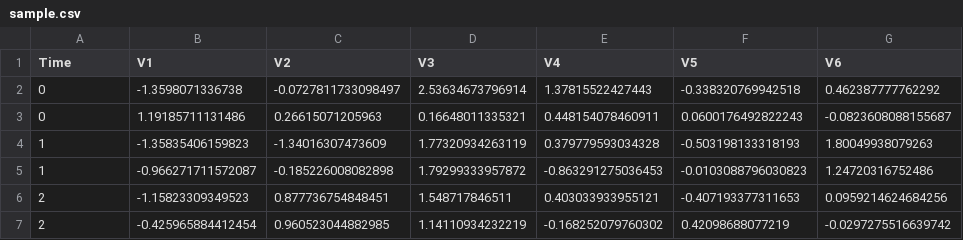
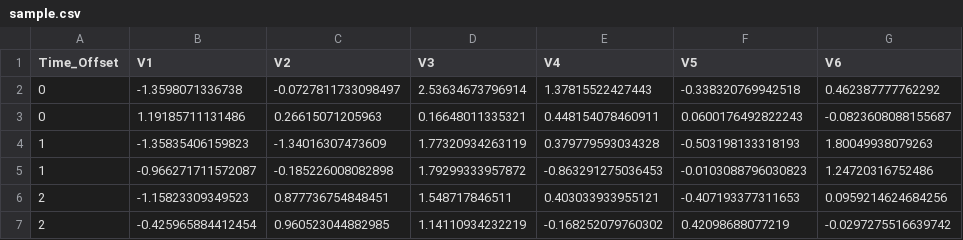
Before and after one commit to Ben-Epstein/Medium-Aritcles, a CSV file: sample.csv, drawn as a sheet; only a part is shown; the diff names each change by its address in the sheet, - before the commit and + after, or states it on an @@ line.

Commit message:
Add files via upload

```diff
--- a/sample.csv
+++ b/sample.csv
-A1: Time
+A1: Time_Offset
```
